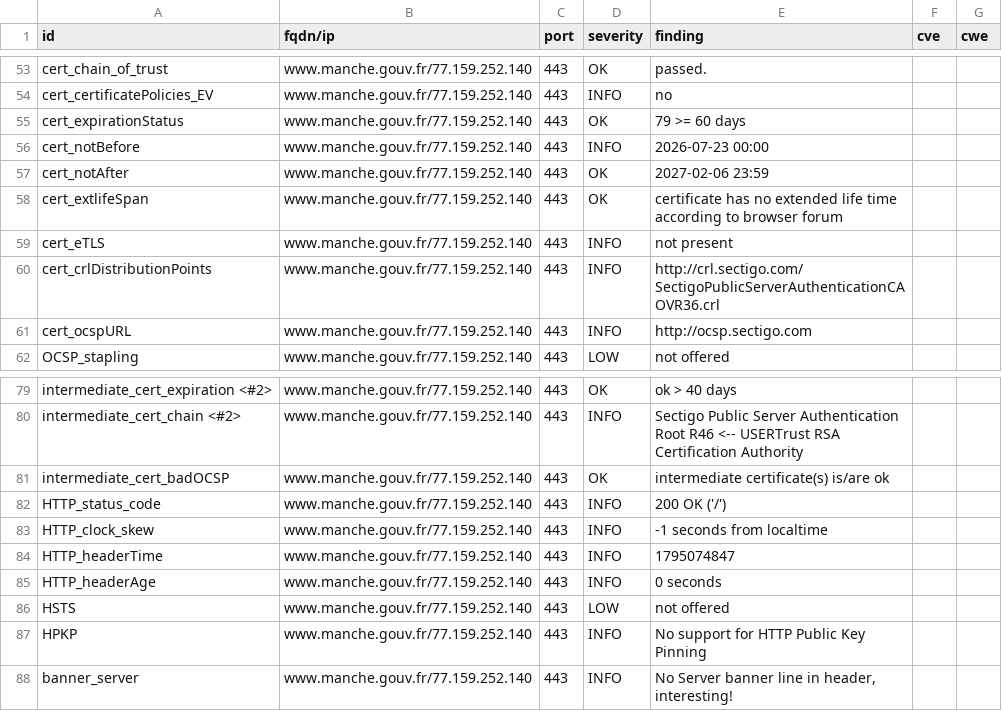
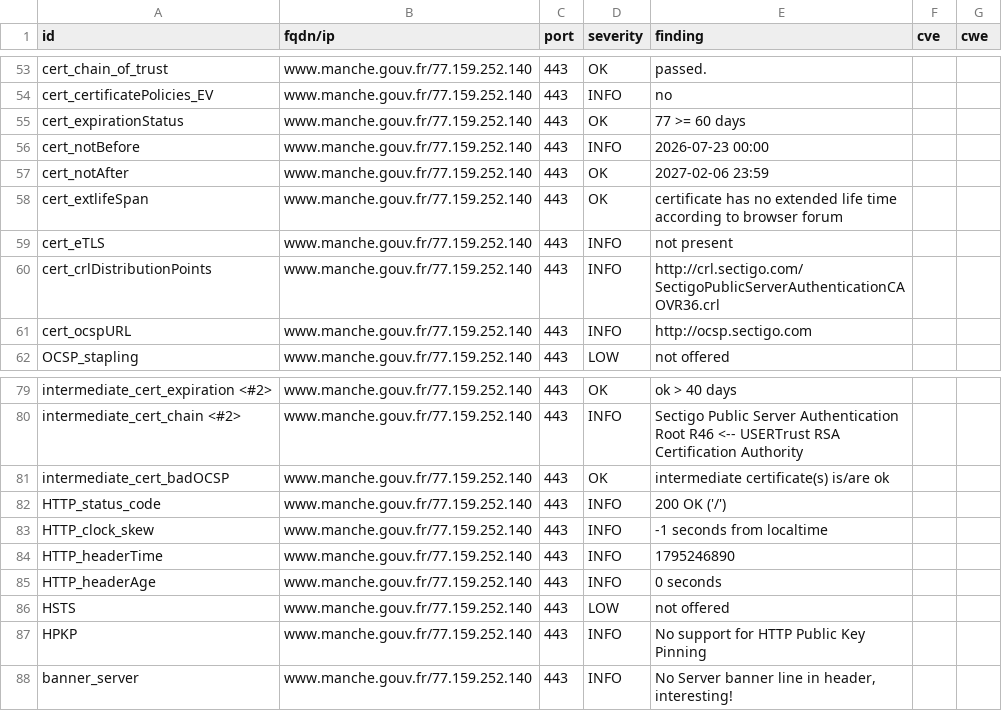
Before and after one commit to dnum-mi/dashlord, a CSV file: results/aHR0cHM6Ly93d3cubWFuY2hlLmdvdXYuZnI=/testssl.csv, drawn as a sheet; only a part is shown, gaps mark what is left out.

```diff
--- a/results/aHR0cHM6Ly93d3cubWFuY2hlLmdvdXYuZnI=/testssl.csv
+++ b/results/aHR0cHM6Ly93d3cubWFuY2hlLmdvdXYuZnI=/testssl.csv
@@ -54,3 +54,3 @@
 "cert_certificatePolicies_EV","www.manche.gouv.fr/77.159.252.140","443","INFO","no","",""
-"cert_expirationStatus","www.manche.gouv.fr/77.159.252.140","443","OK","79 >= 60 days","",""
+"cert_expirationStatus","www.manche.gouv.fr/77.159.252.140","443","OK","77 >= 60 days","",""
 "cert_notBefore","www.manche.gouv.fr/77.159.252.140","443","INFO","2026-07-23 00:00","",""
@@ -83,3 +83,3 @@
 "HTTP_clock_skew","www.manche.gouv.fr/77.159.252.140","443","INFO","-1 seconds from localtime","",""
-"HTTP_headerTime","www.manche.gouv.fr/77.159.252.140","443","INFO","1795074847","",""
+"HTTP_headerTime","www.manche.gouv.fr/77.159.252.140","443","INFO","1795246890","",""
 "HTTP_headerAge","www.manche.gouv.fr/77.159.252.140","443","INFO","0 seconds","",""
```
Also changed, not shown: 6 other files.
